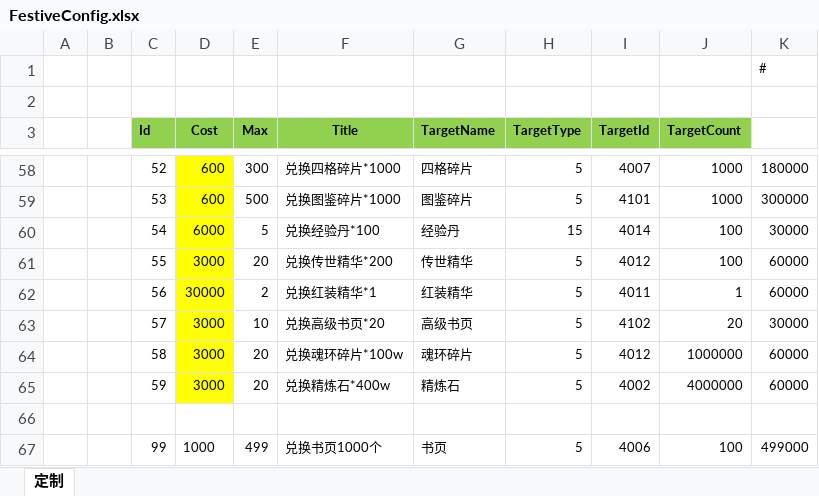
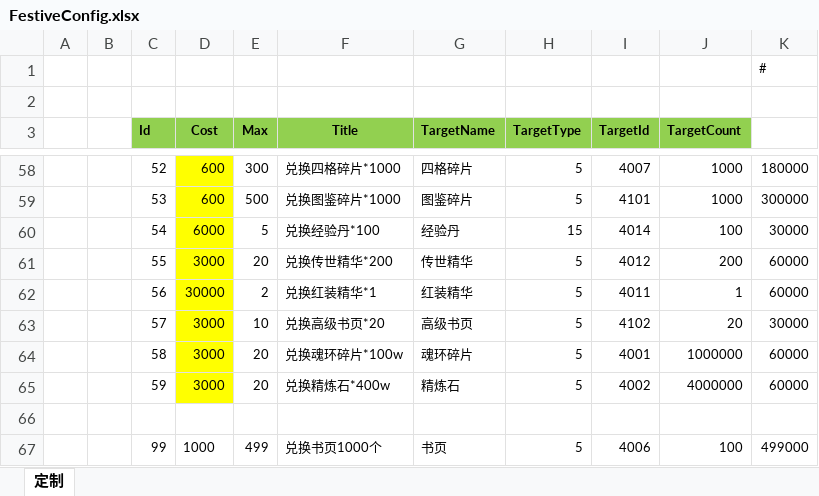
Before and after one commit to wokanjianyang/WrittenLegend, an Excel workbook: Excel/FestiveConfig.xlsx, sheet 定制, drawn as a sheet; only a part is shown, gaps mark what is left out; values as stored, in another font and other column widths than the file's, no borders; the diff covers the shown part only; the diff names each change by its address in the sheet, - before the commit and + after, or states it on an @@ line.

```diff
--- a/Excel/FestiveConfig.xlsx (sheet 定制)
+++ b/Excel/FestiveConfig.xlsx (sheet 定制)
-J61 (TargetCount): 100
+J61 (TargetCount): 200
-I64 (TargetId): 4012
+I64 (TargetId): 4001
```
Also changed, not shown: 7 edited cells elsewhere in this sheet, 6 other files.
